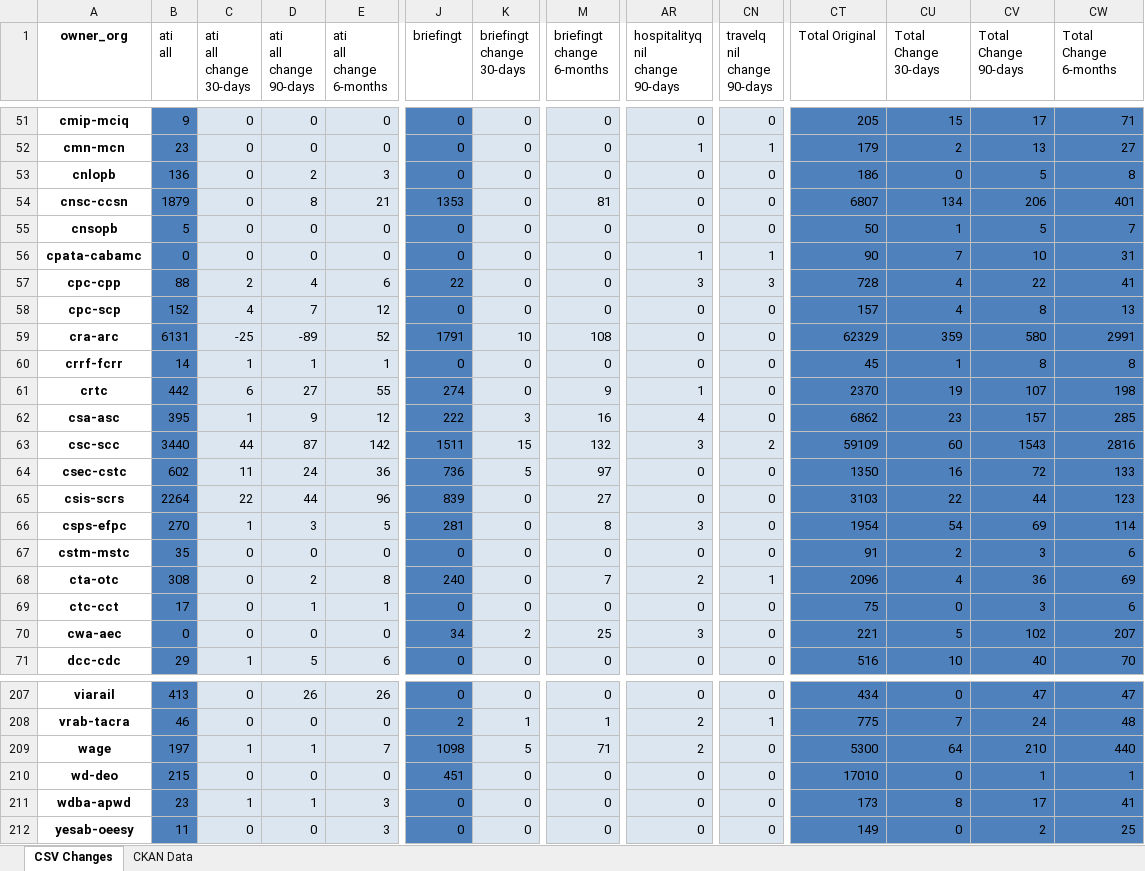
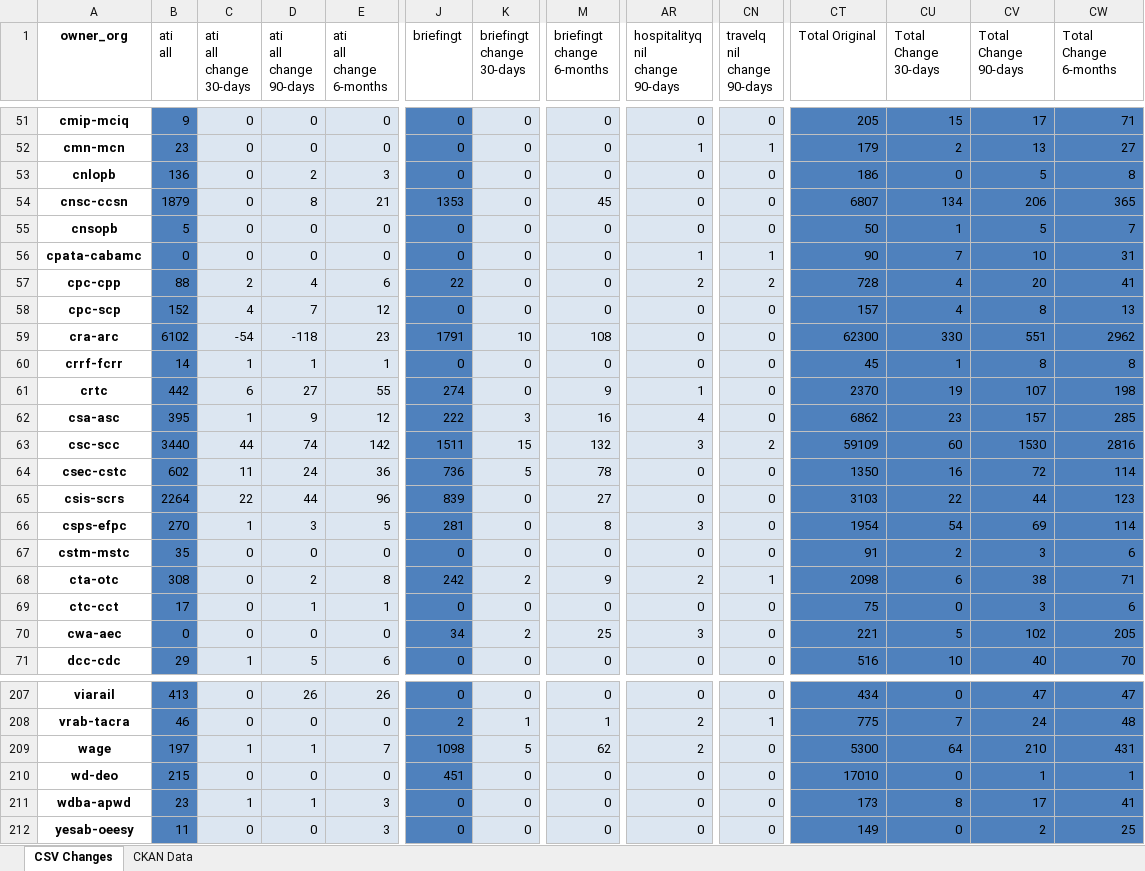
Before and after one commit to open-data/analytics-corporate-reporting, an Excel workbook: PD_CHANGES_RPT/PD_Activity.xlsx, sheet CSV Changes, drawn as a sheet; only a part is shown, gaps mark what is left out; values as stored, in another font and other column widths than the file's, no borders; the diff covers the shown part only; the diff names each change by its address in the sheet, - before the commit and + after, or states it on an @@ line.

```diff
--- a/PD_CHANGES_RPT/PD_Activity.xlsx (sheet CSV Changes)
+++ b/PD_CHANGES_RPT/PD_Activity.xlsx (sheet CSV Changes)
-M54 (briefingt change 6-months): 81
+M54 (briefingt change 6-months): 45
-CW54 (Total Change 6-months): 401
+CW54 (Total Change 6-months): 365
-AR57 (hospitalityq nil change 90-days): 3
+AR57 (hospitalityq nil change 90-days): 2
-CN57 (travelq nil change 90-days): 3
+CN57 (travelq nil change 90-days): 2
-CV57 (Total Change 90-days): 22
+CV57 (Total Change 90-days): 20
-B59 (ati all): 6131
+B59 (ati all): 6102
-C59 (ati all change 30-days): -25
+C59 (ati all change 30-days): -54
-D59 (ati all change 90-days): -89
+D59 (ati all change 90-days): -118
-E59 (ati all change 6-months): 52
+E59 (ati all change 6-months): 23
-CT59 (Total Original): 62329
+CT59 (Total Original): 62300
-CU59 (Total Change 30-days): 359
+CU59 (Total Change 30-days): 330
-CV59 (Total Change 90-days): 580
+CV59 (Total Change 90-days): 551
-CW59 (Total Change 6-months): 2991
+CW59 (Total Change 6-months): 2962
-D63 (ati all change 90-days): 87
+D63 (ati all change 90-days): 74
-CV63 (Total Change 90-days): 1543
+CV63 (Total Change 90-days): 1530
-M64 (briefingt change 6-months): 97
+M64 (briefingt change 6-months): 78
-CW64 (Total Change 6-months): 133
+CW64 (Total Change 6-months): 114
-J68 (briefingt): 240
+J68 (briefingt): 242
-K68 (briefingt change 30-days): 0
+K68 (briefingt change 30-days): 2
-M68 (briefingt change 6-months): 7
+M68 (briefingt change 6-months): 9
-CT68 (Total Original): 2096
+CT68 (Total Original): 2098
-CU68 (Total Change 30-days): 4
+CU68 (Total Change 30-days): 6
-CV68 (Total Change 90-days): 36
+CV68 (Total Change 90-days): 38
-CW68 (Total Change 6-months): 69
+CW68 (Total Change 6-months): 71
-CW70 (Total Change 6-months): 207
+CW70 (Total Change 6-months): 205
-M209 (briefingt change 6-months): 71
+M209 (briefingt change 6-months): 62
-CW209 (Total Change 6-months): 440
+CW209 (Total Change 6-months): 431
```
Also changed, not shown: 266 edited cells elsewhere in this sheet, sheet CKAN Data, 2 other files.
